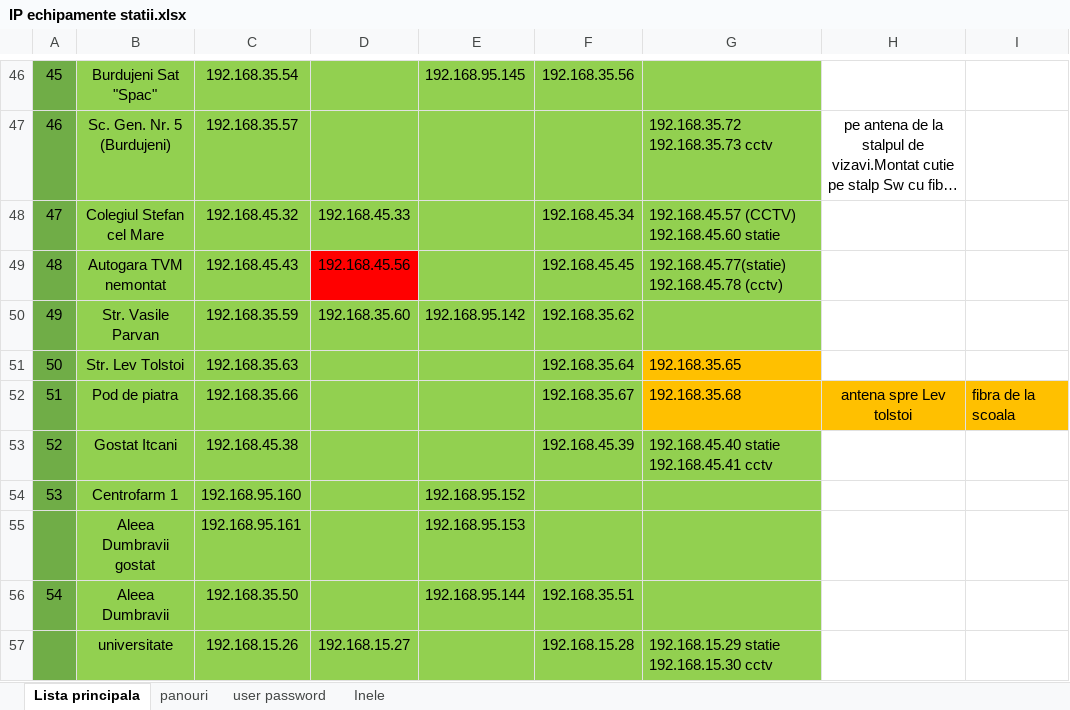
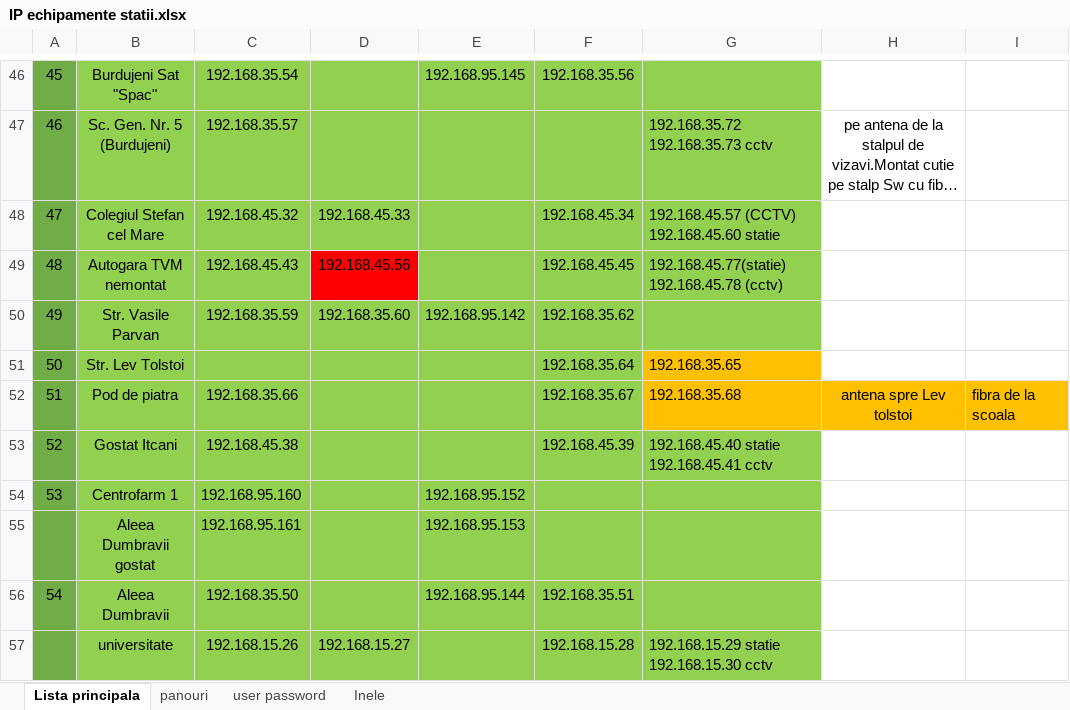
Before and after one commit to IonOleinic/TPL_Alerts, an Excel workbook: IP echipamente statii.xlsx, sheet Lista principala, drawn as a sheet; only a part is shown, gaps mark what is left out; long unchanged cells end in …; values as stored, in another font and other column widths than the file's, no borders; the diff names each change by its address in the sheet, - before the commit and + after, or states it on an @@ line.

```diff
--- a/IP echipamente statii.xlsx (sheet Lista principala)
+++ b/IP echipamente statii.xlsx (sheet Lista principala)
-C51: 192.168.35.63
+C51: (empty)
```
Also changed, not shown: 6 other files.
